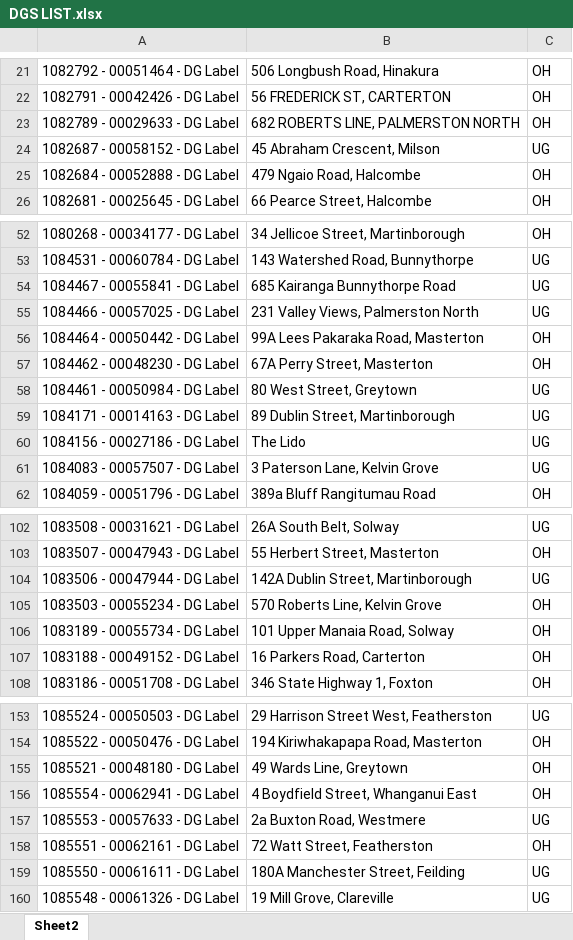
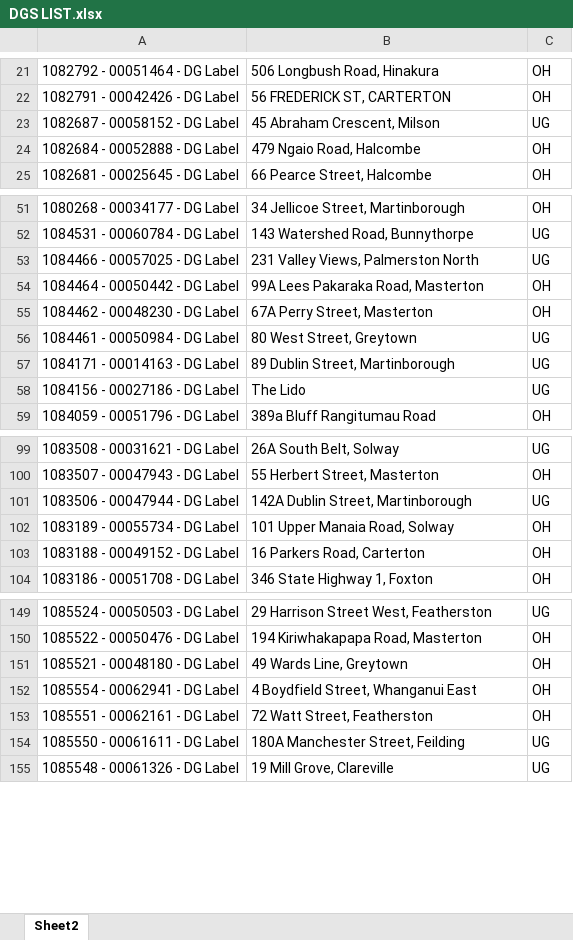
Before and after one commit to Cha-NPE/DG-Map, an Excel workbook: DGS LIST.xlsx, sheet Sheet2, drawn as a sheet; only a part is shown, gaps mark what is left out; values as stored, in another font and other column widths than the file's, no borders; the diff covers the shown part only; the diff names each change by its address in the sheet, - before the commit and + after, or states it on an @@ line.

```diff
--- a/DGS LIST.xlsx (sheet Sheet2)
+++ b/DGS LIST.xlsx (sheet Sheet2)
-row 23: 1082789 - 00029633 - DG Label | 682 ROBERTS LINE, PALMERSTON NORTH | OH
-row 54: 1084467 - 00055841 - DG Label | 685 Kairanga Bunnythorpe Road | UG
-row 61: 1084083 - 00057507 - DG Label | 3 Paterson Lane, Kelvin Grove | UG
-row 105: 1083503 - 00055234 - DG Label | 570 Roberts Line, Kelvin Grove | OH
-row 157: 1085553 - 00057633 - DG Label | 2a Buxton Road, Westmere | UG
```
Also changed, not shown: 2 removed rows elsewhere in this sheet.
